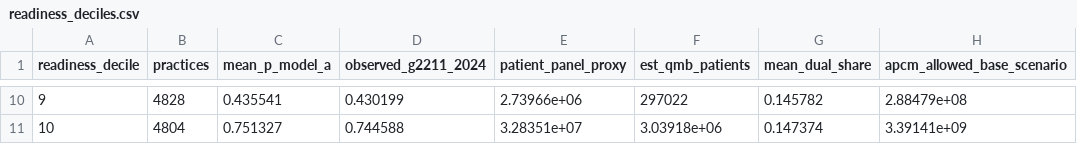
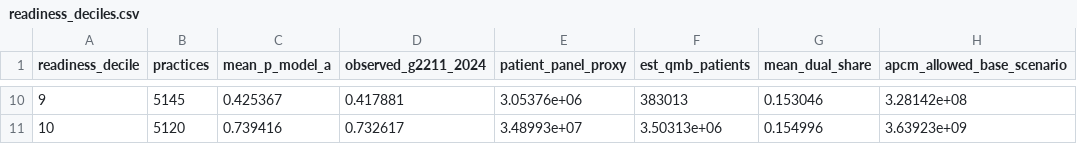
Before and after one commit to anandiganguli97/apcm-opportunity, a CSV file: pipeline_output/forecast/readiness_deciles.csv, drawn as a sheet; only a part is shown, gaps mark what is left out; the diff covers the shown part only.

```diff
--- a/pipeline_output/forecast/readiness_deciles.csv
+++ b/pipeline_output/forecast/readiness_deciles.csv
@@ -10,2 +10,2 @@ readiness_decile,practices,mean_p_model_a,observed_g2211_2024,patient_panel_prox
-9,4828,0.435541,0.430199,2.73966e+06,297022,0.145782,2.88479e+08
-10,4804,0.751327,0.744588,3.28351e+07,3.03918e+06,0.147374,3.39141e+09
+9,5145,0.425367,0.417881,3.05376e+06,383013,0.153046,3.28142e+08
+10,5120,0.739416,0.732617,3.48993e+07,3.50313e+06,0.154996,3.63923e+09
```
Also changed, not shown: 56 edited cells elsewhere in this file, pipeline_output/forecast/qmb_by_readiness_decile.csv, pipeline_output/results/equity.csv, 21 other files.
